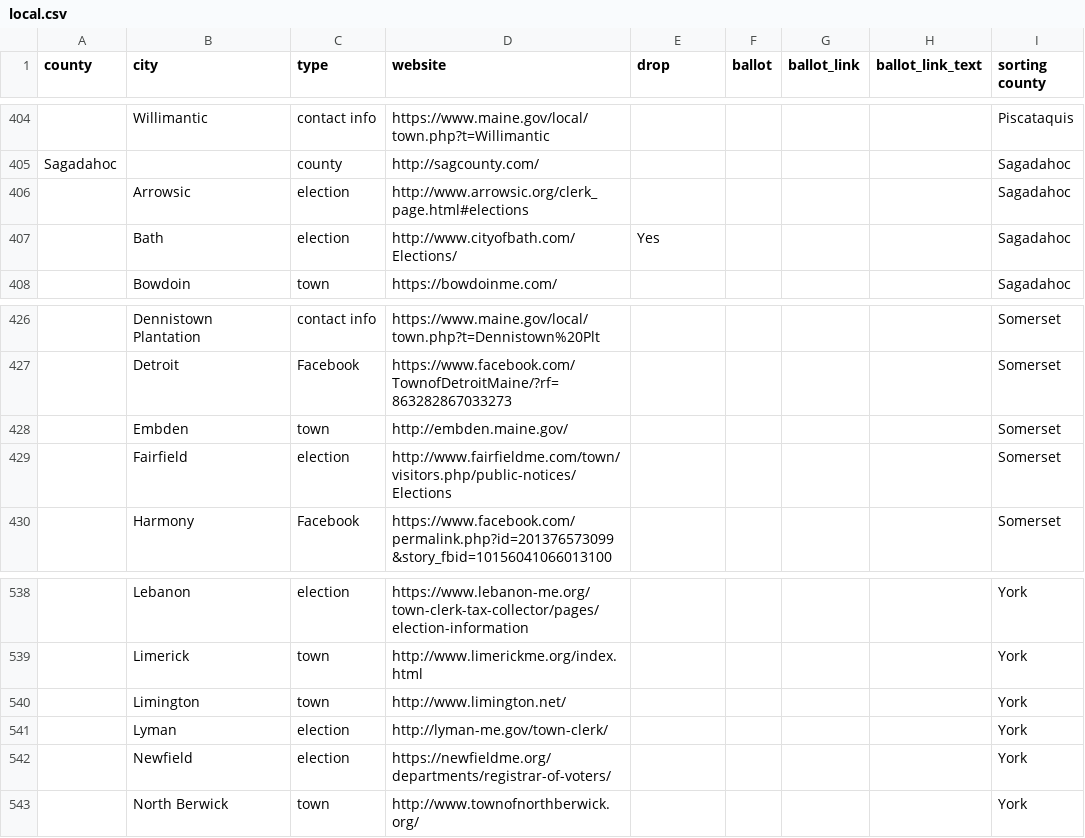
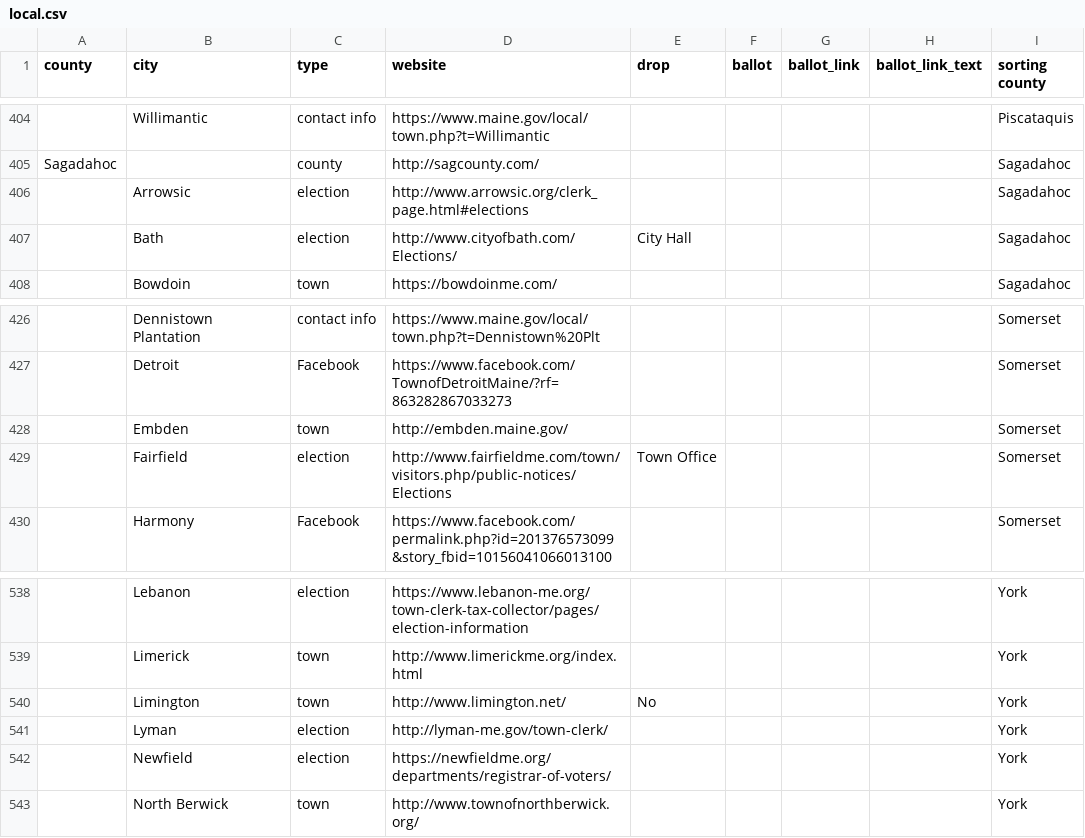
Before and after one commit to OpenMaine/maineballot, a CSV file: _data/local_elections/local.csv, drawn as a sheet; only a part is shown, gaps mark what is left out; the diff covers the shown part only; the diff names each change by its address in the sheet, - before the commit and + after, or states it on an @@ line.

```diff
--- a/_data/local_elections/local.csv
+++ b/_data/local_elections/local.csv
-E407 (drop): Yes
+E407 (drop): City Hall
-E429 (drop): (empty)
+E429 (drop): Town Office
-E540 (drop): (empty)
+E540 (drop): No
```
Also changed, not shown: 24 edited cells elsewhere in this file, 3 other files.
